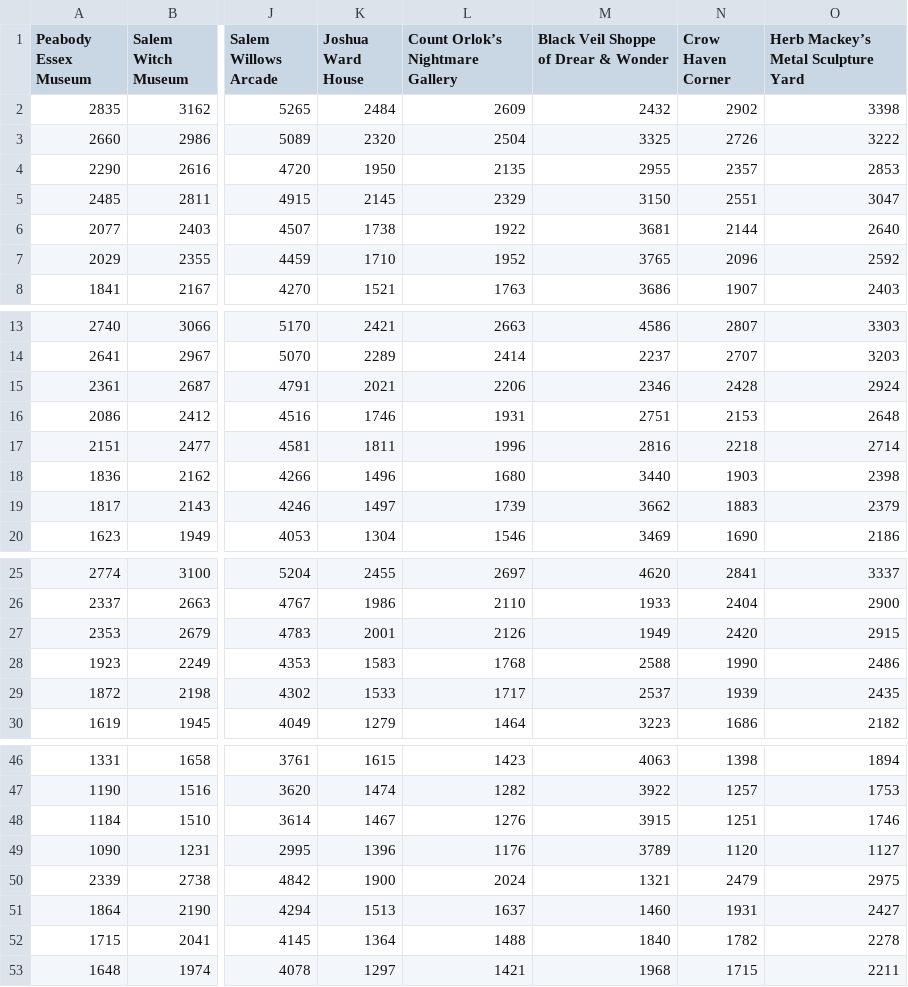
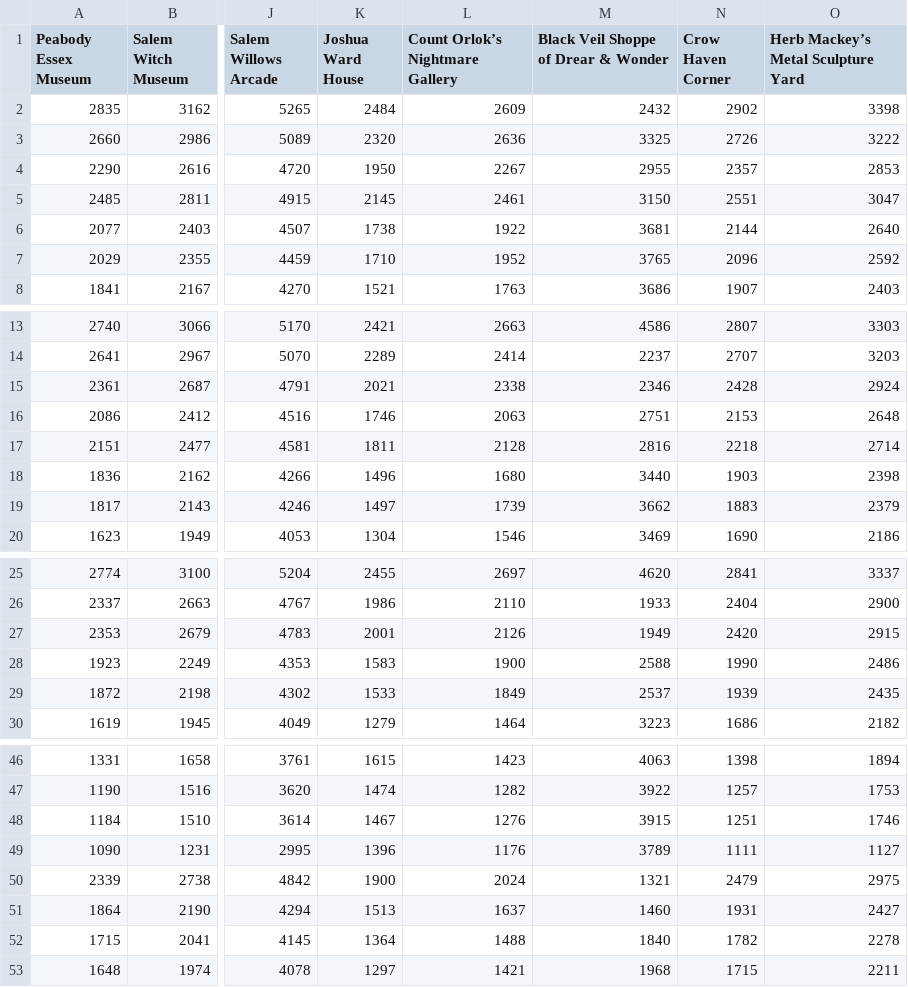
Before and after one commit to aderaustmit/bluebikes, a CSV file: inputs/candidate_attraction_distance.csv, drawn as a sheet; only a part is shown, gaps mark what is left out; the diff covers the shown part only; the diff names each change by its address in the sheet, - before the commit and + after, or states it on an @@ line.

```diff
--- a/inputs/candidate_attraction_distance.csv
+++ b/inputs/candidate_attraction_distance.csv
-L3 (Count Orlok’s Nightmare Gallery): 2504
+L3 (Count Orlok’s Nightmare Gallery): 2636
-L4 (Count Orlok’s Nightmare Gallery): 2135
+L4 (Count Orlok’s Nightmare Gallery): 2267
-L5 (Count Orlok’s Nightmare Gallery): 2329
+L5 (Count Orlok’s Nightmare Gallery): 2461
-L15 (Count Orlok’s Nightmare Gallery): 2206
+L15 (Count Orlok’s Nightmare Gallery): 2338
-L16 (Count Orlok’s Nightmare Gallery): 1931
+L16 (Count Orlok’s Nightmare Gallery): 2063
-L17 (Count Orlok’s Nightmare Gallery): 1996
+L17 (Count Orlok’s Nightmare Gallery): 2128
-L28 (Count Orlok’s Nightmare Gallery): 1768
+L28 (Count Orlok’s Nightmare Gallery): 1900
-L29 (Count Orlok’s Nightmare Gallery): 1717
+L29 (Count Orlok’s Nightmare Gallery): 1849
-N49 (Crow Haven Corner): 1120
+N49 (Crow Haven Corner): 1111
```
Also changed, not shown: 2 removed rows and 52 edited cells elsewhere in this file, 2 other files.
